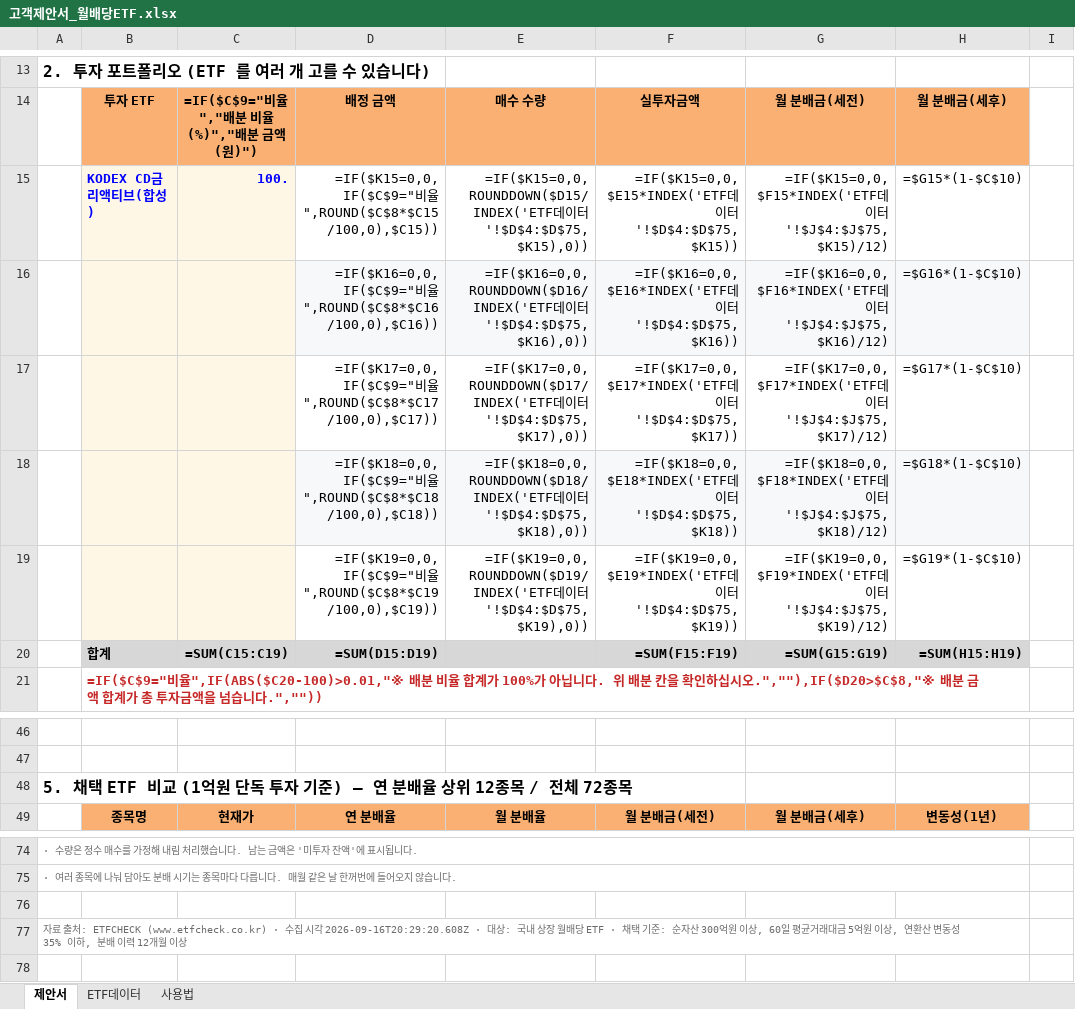
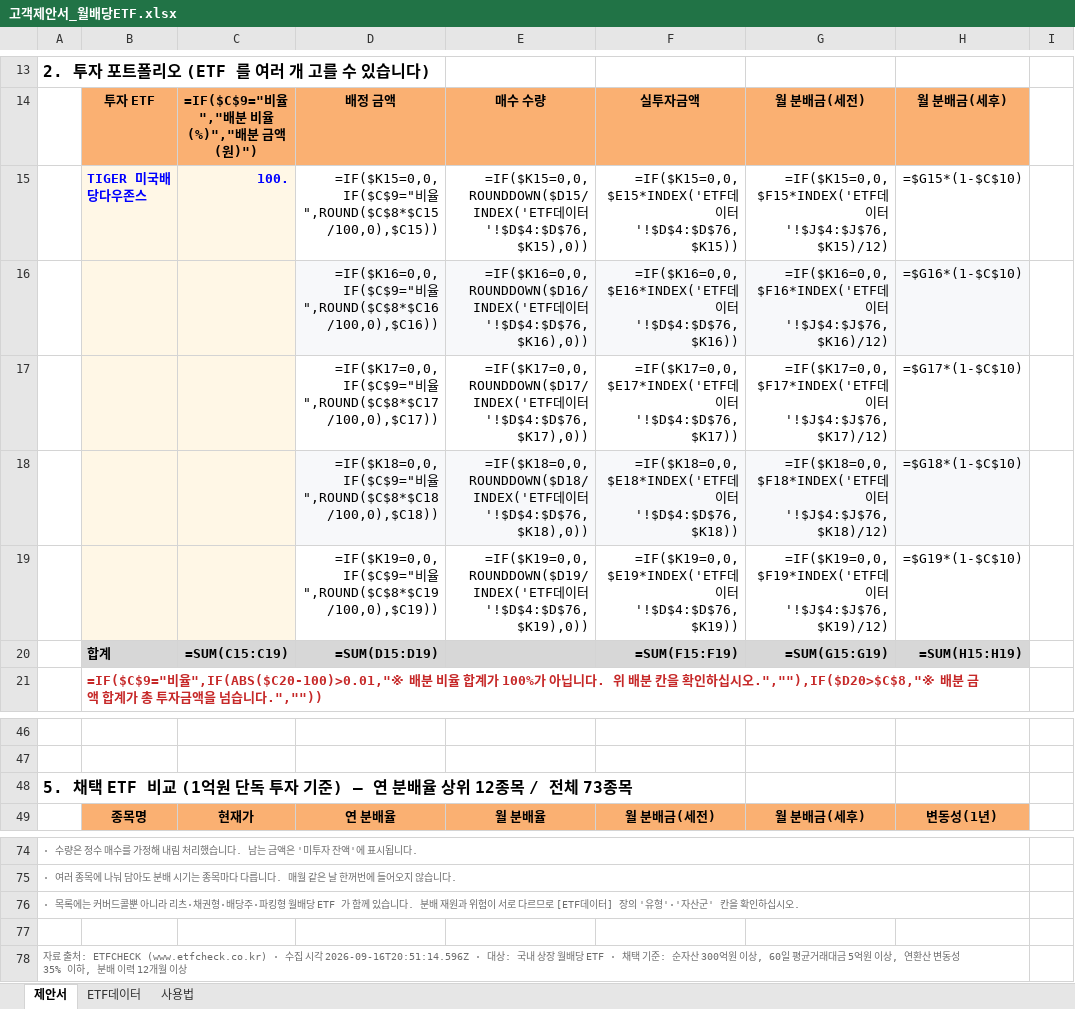
Before and after one commit to hanaroline/work_1, an Excel workbook: 고객제안서_월배당ETF.xlsx, sheet 제안서, drawn as a sheet; only a part is shown, gaps mark what is left out; values as stored, in another font and other column widths than the file's, no borders; formulas without a stored value are shown as written; addresses are those after the commit; the diff names each change by its address in the sheet, - before the commit and + after, or states it on an @@ line.

```diff
--- a/고객제안서_월배당ETF.xlsx (sheet 제안서)
+++ b/고객제안서_월배당ETF.xlsx (sheet 제안서)
-B15: KODEX CD금리액티브(합성)
+B15: TIGER 미국배당다우존스
-E15: …이터'!$D$4:$D$75,$K15),0))
+E15: …이터'!$D$4:$D$76,$K15),0))
-F15: …이터'!$D$4:$D$75,$K15))
+F15: …이터'!$D$4:$D$76,$K15))
-G15: …이터'!$J$4:$J$75,$K15)/12)
+G15: …이터'!$J$4:$J$76,$K15)/12)
-E16: …이터'!$D$4:$D$75,$K16),0))
+E16: …이터'!$D$4:$D$76,$K16),0))
-F16: …이터'!$D$4:$D$75,$K16))
+F16: …이터'!$D$4:$D$76,$K16))
-G16: …이터'!$J$4:$J$75,$K16)/12)
+G16: …이터'!$J$4:$J$76,$K16)/12)
-E17: …이터'!$D$4:$D$75,$K17),0))
+E17: …이터'!$D$4:$D$76,$K17),0))
-F17: …이터'!$D$4:$D$75,$K17))
+F17: …이터'!$D$4:$D$76,$K17))
-G17: …이터'!$J$4:$J$75,$K17)/12)
+G17: …이터'!$J$4:$J$76,$K17)/12)
-E18: …이터'!$D$4:$D$75,$K18),0))
+E18: …이터'!$D$4:$D$76,$K18),0))
-F18: …이터'!$D$4:$D$75,$K18))
+F18: …이터'!$D$4:$D$76,$K18))
-G18: …이터'!$J$4:$J$75,$K18)/12)
+G18: …이터'!$J$4:$J$76,$K18)/12)
-E19: …이터'!$D$4:$D$75,$K19),0))
+E19: …이터'!$D$4:$D$76,$K19),0))
-F19: …이터'!$D$4:$D$75,$K19))
+F19: …이터'!$D$4:$D$76,$K19))
-G19: …이터'!$J$4:$J$75,$K19)/12)
+G19: …이터'!$J$4:$J$76,$K19)/12)
-A48: …/ 전체 72종목
+A48: …/ 전체 73종목
+row 76: · 목록에는 커버드콜뿐 아니라 리츠·채권형·배당주·파킹형 월배당 ETF 가 함께 있습니다. 분배 재원과 위험이 서로 다르므로 [ETF데이터] 장의 '유형'·'자산군' 칸을 확인하십시오.
-A78: …시각 2026-09-16T20:29:20.608Z · 대상:…
+A78: …시각 2026-09-16T20:51:14.596Z · 대상:…
```
Also changed, not shown: sheet ETF데이터, sheet 사용법, 2 other files.
